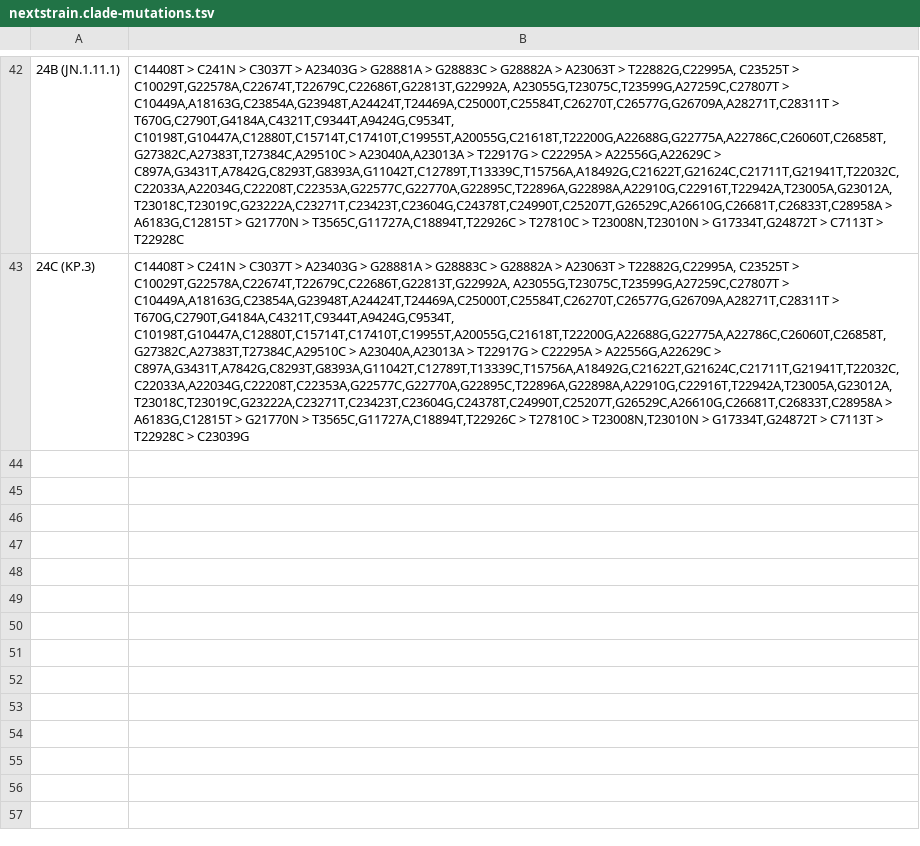
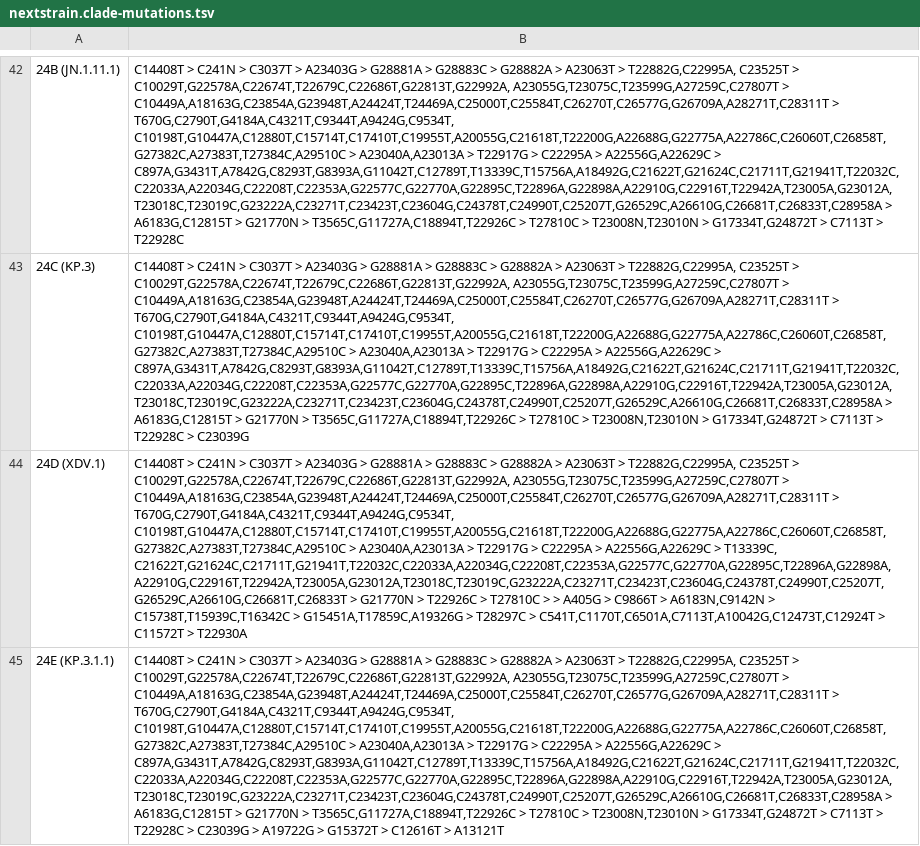
Before and after one commit to ucscGenomeBrowser/kent-core, a TSV file: src/hg/utils/otto/sarscov2phylo/nextstrain.clade-mutations.tsv, drawn as a sheet; only a part is shown, gaps mark what is left out; the diff names each change by its address in the sheet, - before the commit and + after, or states it on an @@ line.

```diff
--- a/src/hg/utils/otto/sarscov2phylo/nextstrain.clade-mutations.tsv
+++ b/src/hg/utils/otto/sarscov2phylo/nextstrain.clade-mutations.tsv
+row 44: 24D (XDV.1) | C14408T > C241N > C3037T > A23403G > G28881A > G28883C > G28882A > A23063T > T22882G,C22995A, C23525T > C10029T,G22578A,C22674T,T22679C,C22686T,G22813T,G22992A, A23055G,T23075C,T23599G,A27259C,C27807T > C10449A,A18163G,C23854A,G23948T,A24424T,T24469A,C25000T,C25584T,C26270T,C26577G,G26709A,A28271T,C28311T > T670G,C2790T,G4184A,C4321T,C9344T,A9424G,C9534T, C10198T,G10447A,C12880T,C15714T,C17410T,C19955T,A20055G,C21618T,T22200G,A22688G,G22775A,A22786C,C26060T,C26858T,G27382C,A27383T,T27384C,A29510C > A23040A,A23013A > T22917G > C22295A > A22556G,A22629C > T13339C, C21622T,G21624C,C21711T,G21941T,T22032C,C22033A,A22034G,C22208T,C22353A,G22577C,G22770A,G22895C,T22896A,G22898A,A22910G,C22916T,T22942A,T23005A,G23012A,T23018C,T23019C,G23222A,C23271T,C23423T,C23604G,C24378T,C24990T,C25207T,G26529C,A26610G,C26681T,C26833T > G21770N > T22926C > T27810C > > A405G > C9866T > A6183N,C9142N > C15738T,T15939C,T16342C > G15451A,T17859C,A19326G > T28297C > C541T,C1170T,C6501A,C7113T,A10042G,C12473T,C12924T > C11572T > T22930A
+row 45: 24E (KP.3.1.1) | C14408T > C241N > C3037T > A23403G > G28881A > G28883C > G28882A > A23063T > T22882G,C22995A, C23525T > C10029T,G22578A,C22674T,T22679C,C22686T,G22813T,G22992A, A23055G,T23075C,T23599G,A27259C,C27807T > C10449A,A18163G,C23854A,G23948T,A24424T,T24469A,C25000T,C25584T,C26270T,C26577G,G26709A,A28271T,C28311T > T670G,C2790T,G4184A,C4321T,C9344T,A9424G,C9534T, C10198T,G10447A,C12880T,C15714T,C17410T,C19955T,A20055G,C21618T,T22200G,A22688G,G22775A,A22786C,C26060T,C26858T,G27382C,A27383T,T27384C,A29510C > A23040A,A23013A > T22917G > C22295A > A22556G,A22629C > C897A,G3431T,A7842G,C8293T,G8393A,G11042T,C12789T,T13339C,T15756A,A18492G,C21622T,G21624C,C21711T,G21941T,T22032C,C22033A,A22034G,C22208T,C22353A,G22577C,G22770A,G22895C,T22896A,G22898A,A22910G,C22916T,T22942A,T23005A,G23012A,T23018C,T23019C,G23222A,C23271T,C23423T,C23604G,C24378T,C24990T,C25207T,G26529C,A26610G,C26681T,C26833T,C28958A > A6183G,C12815T > G21770N > T3565C,G11727A,C18894T,T22926C > T27810C > T23008N,T23010N > G17334T,G24872T > C7113T > T22928C > C23039G > A19722G > G15372T > C12616T > A13121T
```
Also changed, not shown: 35 other files.
